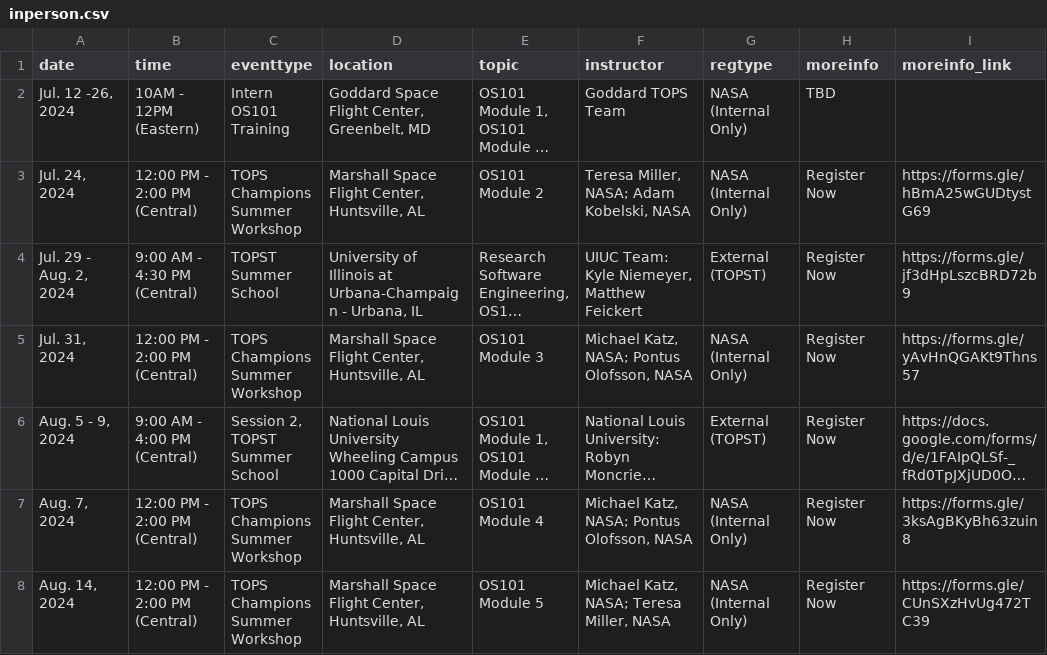
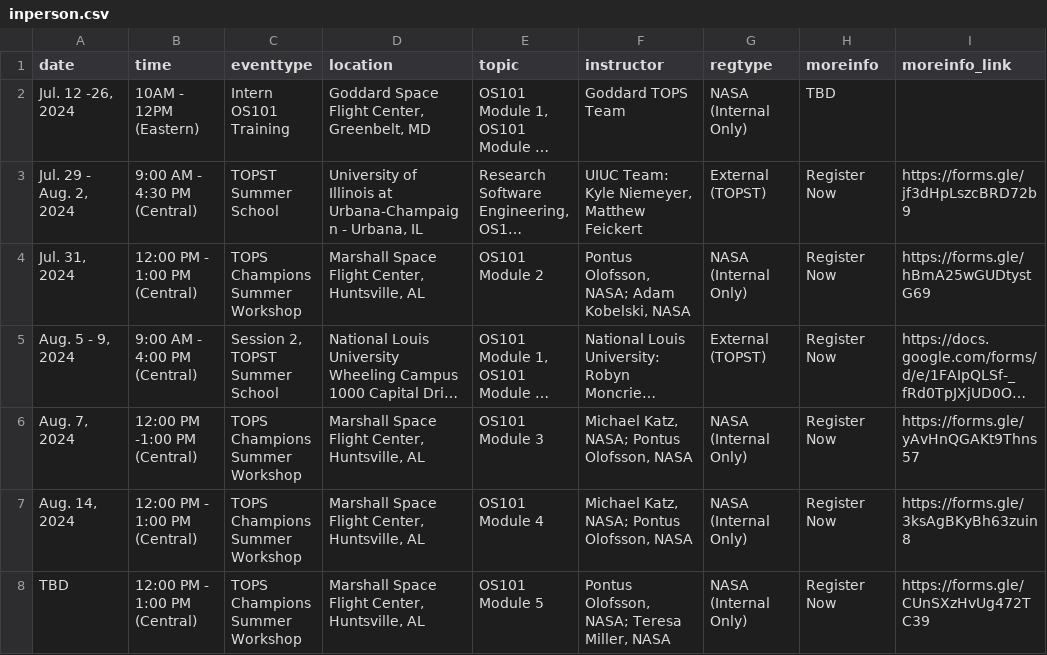
Before and after one commit to bressler1995/TOPS-Website-Front-End, a CSV file: _data/inperson.csv, drawn as a sheet; long unchanged cells end in …; removed rows and columns are numbered as before the commit, all else as after; the diff names each change by its address in the sheet, - before the commit and + after, or states it on an @@ line.

Commit message:
Update dates for in person MSFC workshops

```diff
--- a/_data/inperson.csv
+++ b/_data/inperson.csv
-row 3: Jul. 24, 2024 | 12:00 PM - 2:00 PM (Central) | TOPS Champions Summer Workshop | Marshall Space Flight Center, Huntsville, AL | OS101 Module 2 | Teresa Miller, NASA; Adam Kobelski, NASA | NASA (Internal Only) | Register Now | https://forms.gle/hBmA25wGUDtystG69
-B4 (time): 12:00 PM - 2:00 PM (Central)
+B4 (time): 12:00 PM - 1:00 PM (Central)
-E4 (topic): OS101 Module 3
+E4 (topic): OS101 Module 2
-F4 (instructor): Michael Katz, NASA; Pontus Olofsson, NASA
+F4 (instructor): Pontus Olofsson, NASA; Adam Kobelski, NASA
-I4 (moreinfo_link): https://forms.gle/yAvHnQGAKt9Thns57
+I4 (moreinfo_link): https://forms.gle/hBmA25wGUDtystG69
-B6 (time): 12:00 PM - 2:00 PM (Central)
+B6 (time): 12:00 PM -1:00 PM (Central)
-E6 (topic): OS101 Module 4
+E6 (topic): OS101 Module 3
-I6 (moreinfo_link): https://forms.gle/3ksAgBKyBh63zuin8
+I6 (moreinfo_link): https://forms.gle/yAvHnQGAKt9Thns57
-B7 (time): 12:00 PM - 2:00 PM (Central)
+B7 (time): 12:00 PM - 1:00 PM (Central)
-E7 (topic): OS101 Module 5
+E7 (topic): OS101 Module 4
-F7 (instructor): Michael Katz, NASA; Teresa Miller, NASA
+F7 (instructor): Michael Katz, NASA; Pontus Olofsson, NASA
-I7 (moreinfo_link): https://forms.gle/CUnSXzHvUg472TC39
+I7 (moreinfo_link): https://forms.gle/3ksAgBKyBh63zuin8
+row 8: TBD | 12:00 PM - 1:00 PM (Central) | TOPS Champions Summer Workshop | Marshall Space Flight Center, Huntsville, AL | OS101 Module 5 | Pontus Olofsson, NASA; Teresa Miller, NASA | NASA (Internal Only) | Register Now | https://forms.gle/CUnSXzHvUg472TC39
```
